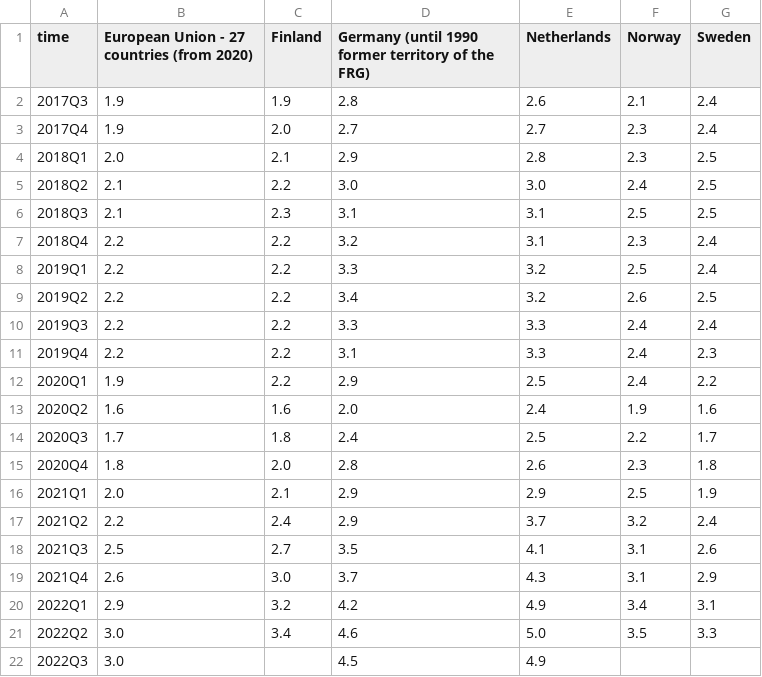
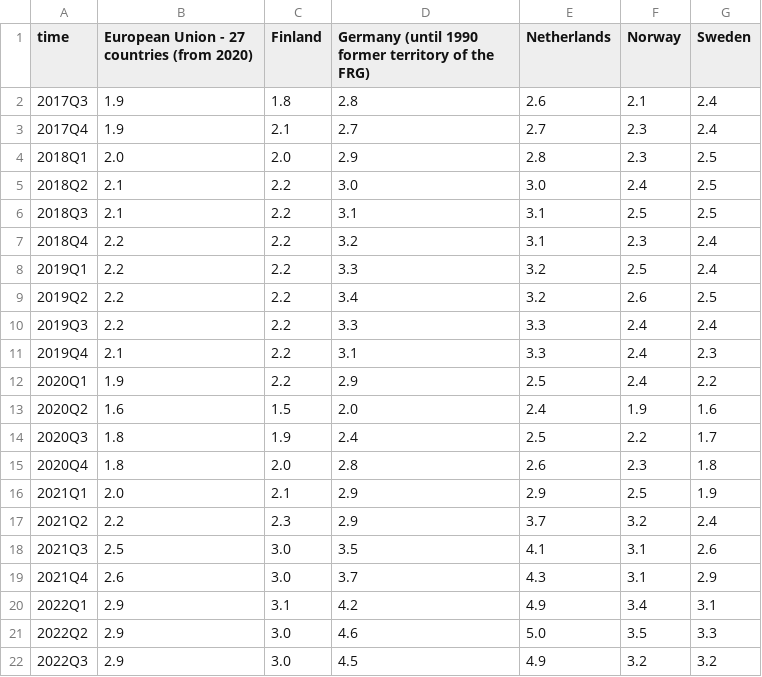
Before and after one commit to Qery-Data/NLM-Datatracker, a CSV file: data/Eurostat_ledige_stillinger_andel.csv, drawn as a sheet.

Commit message:
Latest data: Thu Dec 15 10:12:46 UTC 2022

```diff
--- a/data/Eurostat_ledige_stillinger_andel.csv
+++ b/data/Eurostat_ledige_stillinger_andel.csv
@@ -1,7 +1,7 @@
 time,European Union - 27 countries (from 2020),Finland,Germany (until 1990 former territory of the FRG),Netherlands,Norway,Sweden
-2017Q3,1.9,1.9,2.8,2.6,2.1,2.4
-2017Q4,1.9,2.0,2.7,2.7,2.3,2.4
-2018Q1,2.0,2.1,2.9,2.8,2.3,2.5
+2017Q3,1.9,1.8,2.8,2.6,2.1,2.4
+2017Q4,1.9,2.1,2.7,2.7,2.3,2.4
+2018Q1,2.0,2.0,2.9,2.8,2.3,2.5
 2018Q2,2.1,2.2,3.0,3.0,2.4,2.5
-2018Q3,2.1,2.3,3.1,3.1,2.5,2.5
+2018Q3,2.1,2.2,3.1,3.1,2.5,2.5
 2018Q4,2.2,2.2,3.2,3.1,2.3,2.4
@@ -10,13 +10,13 @@ time,European Union - 27 countries (from 2020),Finland,Germany (until 1990 forme
 2019Q3,2.2,2.2,3.3,3.3,2.4,2.4
-2019Q4,2.2,2.2,3.1,3.3,2.4,2.3
+2019Q4,2.1,2.2,3.1,3.3,2.4,2.3
 2020Q1,1.9,2.2,2.9,2.5,2.4,2.2
-2020Q2,1.6,1.6,2.0,2.4,1.9,1.6
-2020Q3,1.7,1.8,2.4,2.5,2.2,1.7
+2020Q2,1.6,1.5,2.0,2.4,1.9,1.6
+2020Q3,1.8,1.9,2.4,2.5,2.2,1.7
 2020Q4,1.8,2.0,2.8,2.6,2.3,1.8
 2021Q1,2.0,2.1,2.9,2.9,2.5,1.9
-2021Q2,2.2,2.4,2.9,3.7,3.2,2.4
-2021Q3,2.5,2.7,3.5,4.1,3.1,2.6
+2021Q2,2.2,2.3,2.9,3.7,3.2,2.4
+2021Q3,2.5,3.0,3.5,4.1,3.1,2.6
 2021Q4,2.6,3.0,3.7,4.3,3.1,2.9
-2022Q1,2.9,3.2,4.2,4.9,3.4,3.1
-2022Q2,3.0,3.4,4.6,5.0,3.5,3.3
-2022Q3,3.0,,4.5,4.9,,
+2022Q1,2.9,3.1,4.2,4.9,3.4,3.1
+2022Q2,2.9,3.0,4.6,5.0,3.5,3.3
+2022Q3,2.9,3.0,4.5,4.9,3.2,3.2
```
